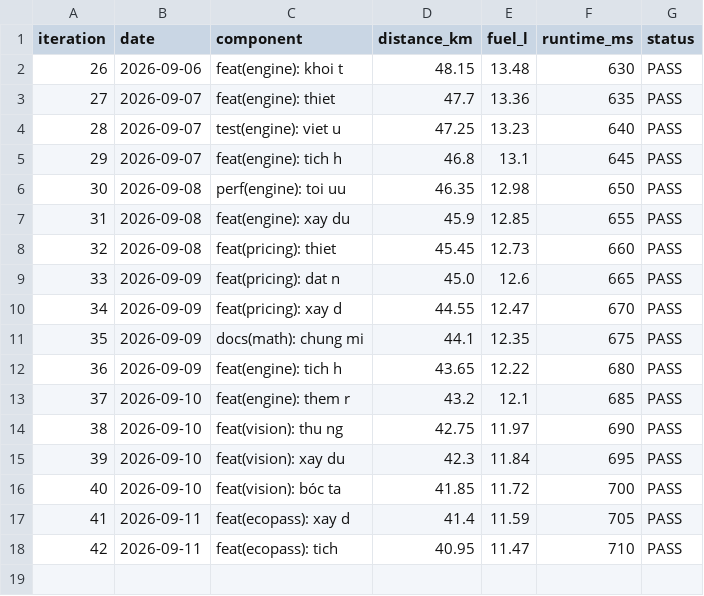
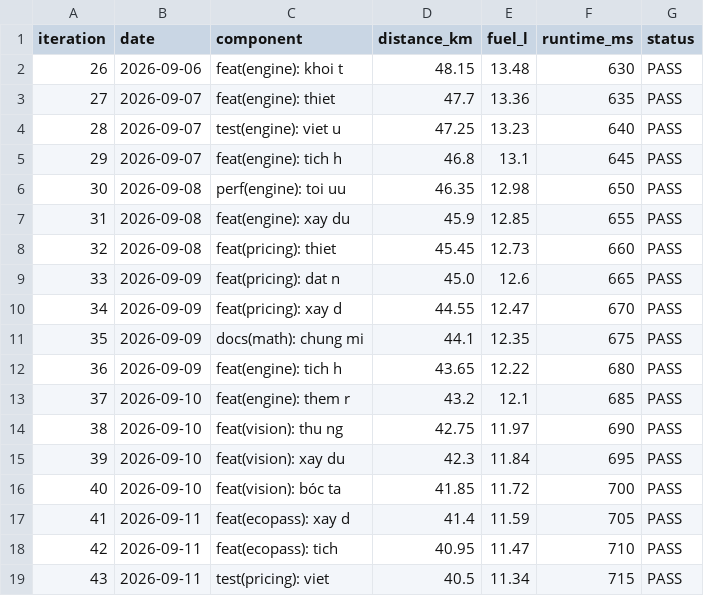
Before and after one commit to chinhanxt/NaN-EcoNet, a CSV file: docs/benchmarks/history/proto_convergence_iterations.csv, drawn as a sheet; the diff names each change by its address in the sheet, - before the commit and + after, or states it on an @@ line.

Commit message:
test(pricing): viet test case kiem thu sai lech gia cho cac loai sofa goc L

```diff
--- a/docs/benchmarks/history/proto_convergence_iterations.csv
+++ b/docs/benchmarks/history/proto_convergence_iterations.csv
+row 19: 43 | 2026-09-11 | test(pricing): viet | 40.5 | 11.34 | 715 | PASS
```
